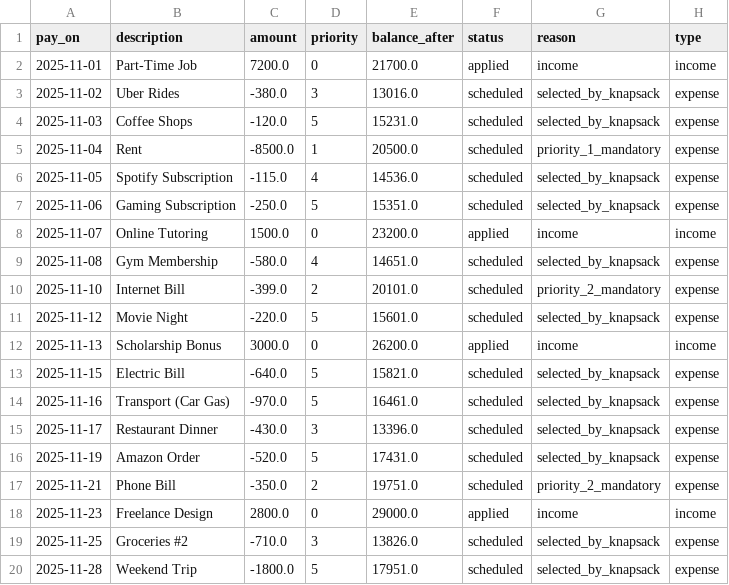
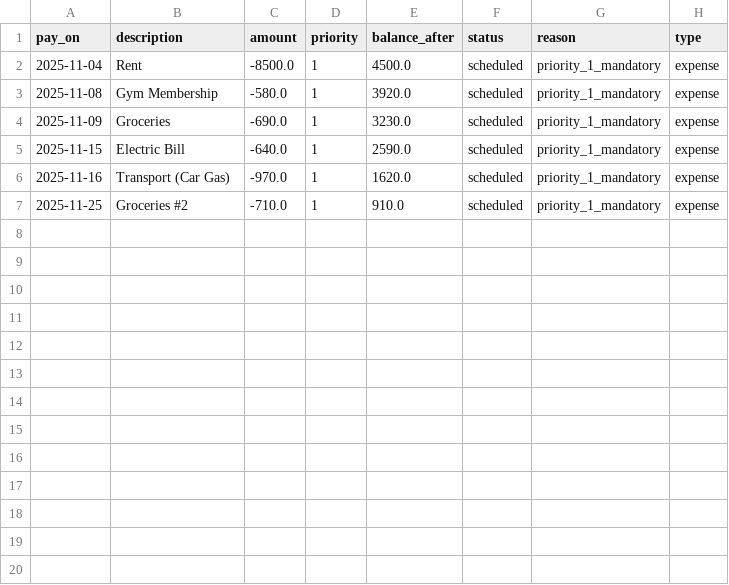
Before and after one commit to CMancillas/StudentCashFlow, a CSV file: outputs/plan.csv, drawn as a sheet.

```diff
--- a/outputs/plan.csv
+++ b/outputs/plan.csv
@@ -1,20 +1,7 @@
 pay_on,description,amount,priority,balance_after,status,reason,type
-2025-11-01,Part-Time Job,7200.0,0,21700.0,applied,income,income
-2025-11-02,Uber Rides,-380.0,3,13016.0,scheduled,selected_by_knapsack,expense
-2025-11-03,Coffee Shops,-120.0,5,15231.0,scheduled,selected_by_knapsack,expense
-2025-11-04,Rent,-8500.0,1,20500.0,scheduled,priority_1_mandatory,expense
-2025-11-05,Spotify Subscription,-115.0,4,14536.0,scheduled,selected_by_knapsack,expense
-2025-11-06,Gaming Subscription,-250.0,5,15351.0,scheduled,selected_by_knapsack,expense
-2025-11-07,Online Tutoring,1500.0,0,23200.0,applied,income,income
-2025-11-08,Gym Membership,-580.0,4,14651.0,scheduled,selected_by_knapsack,expense
-2025-11-10,Internet Bill,-399.0,2,20101.0,scheduled,priority_2_mandatory,expense
-2025-11-12,Movie Night,-220.0,5,15601.0,scheduled,selected_by_knapsack,expense
-2025-11-13,Scholarship Bonus,3000.0,0,26200.0,applied,income,income
-2025-11-15,Electric Bill,-640.0,5,15821.0,scheduled,selected_by_knapsack,expense
-2025-11-16,Transport (Car Gas),-970.0,5,16461.0,scheduled,selected_by_knapsack,expense
-2025-11-17,Restaurant Dinner,-430.0,3,13396.0,scheduled,selected_by_knapsack,expense
-2025-11-19,Amazon Order,-520.0,5,17431.0,scheduled,selected_by_knapsack,expense
-2025-11-21,Phone Bill,-350.0,2,19751.0,scheduled,priority_2_mandatory,expense
-2025-11-23,Freelance Design,2800.0,0,29000.0,applied,income,income
-2025-11-25,Groceries #2,-710.0,3,13826.0,scheduled,selected_by_knapsack,expense
-2025-11-28,Weekend Trip,-1800.0,5,17951.0,scheduled,selected_by_knapsack,expense
+2025-11-04,Rent,-8500.0,1,4500.0,scheduled,priority_1_mandatory,expense
+2025-11-08,Gym Membership,-580.0,1,3920.0,scheduled,priority_1_mandatory,expense
+2025-11-09,Groceries,-690.0,1,3230.0,scheduled,priority_1_mandatory,expense
+2025-11-15,Electric Bill,-640.0,1,2590.0,scheduled,priority_1_mandatory,expense
+2025-11-16,Transport (Car Gas),-970.0,1,1620.0,scheduled,priority_1_mandatory,expense
+2025-11-25,Groceries #2,-710.0,1,910.0,scheduled,priority_1_mandatory,expense
```
Also changed, not shown: data/transactions2.csv, outputs/forecast.csv, 5 other files.
